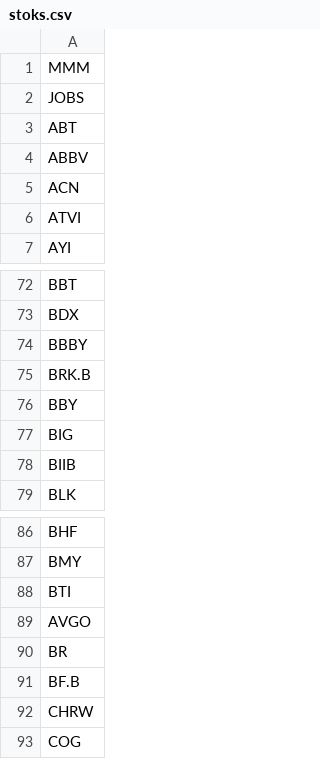
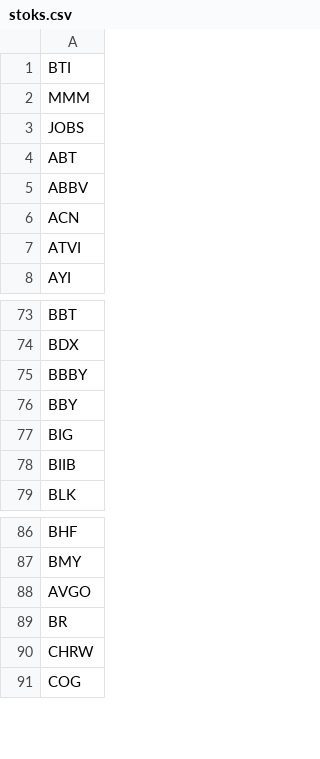
Before and after one commit to buzzin5113/robotfin, a CSV file: stoks.csv, drawn as a sheet; only a part is shown, gaps mark what is left out.

```diff
--- a/stoks.csv
+++ b/stoks.csv
@@ -1 +1,2 @@
+BTI
 MMM
@@ -74,3 +75,2 @@ BDX
 BBBY
-BRK.B
 BBY
@@ -87,6 +87,4 @@ BHF
 BMY
-BTI
 AVGO
 BR
-BF.B
 CHRW
```
